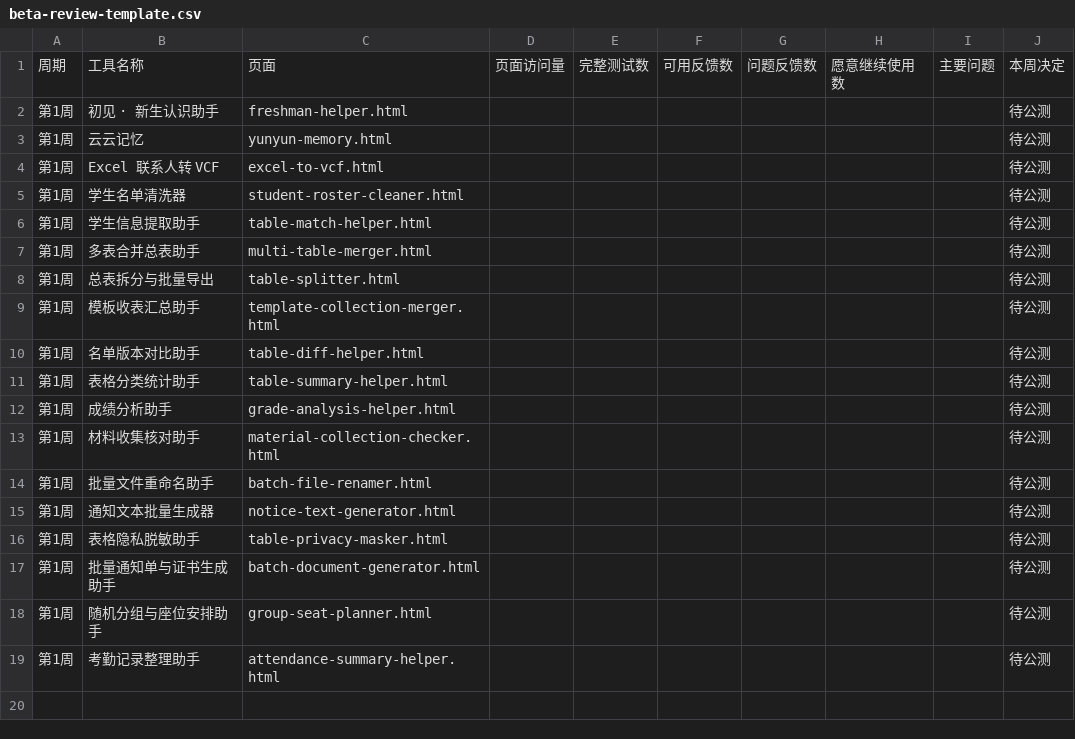
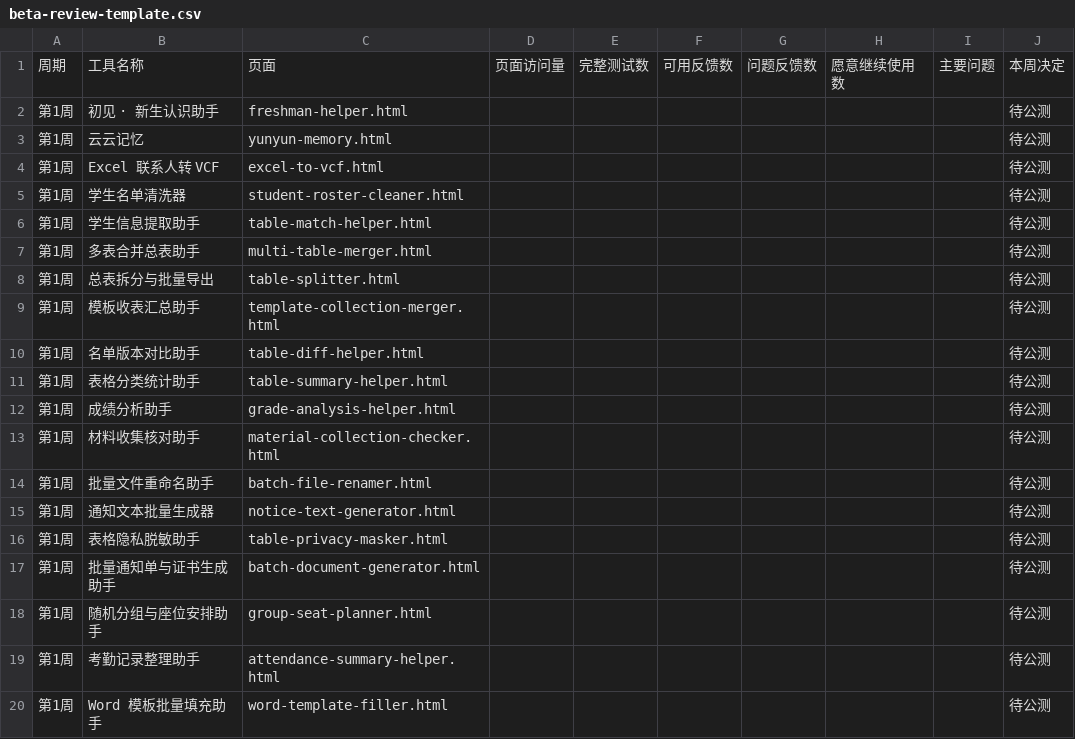
Before and after one commit to yunzhengxing/gitwork, a CSV file: beta-review-template.csv, drawn as a sheet.

Commit message:
Add portable Word template batch filler

```diff
--- a/beta-review-template.csv
+++ b/beta-review-template.csv
@@ -19 +19,2 @@
 第1周,考勤记录整理助手,attendance-summary-helper.html,,,,,,,待公测
+第1周,Word 模板批量填充助手,word-template-filler.html,,,,,,,待公测
```
Also changed, not shown: 8 other files.
